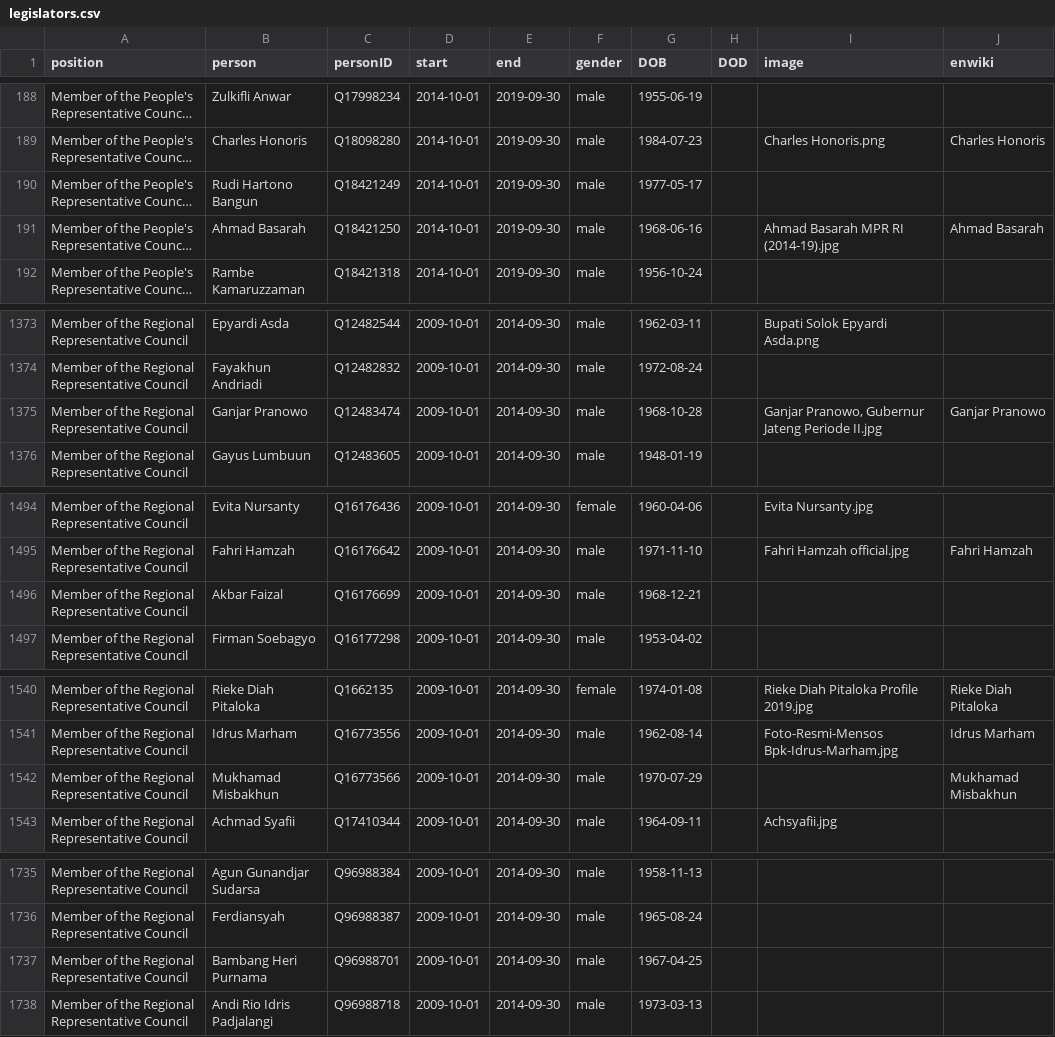
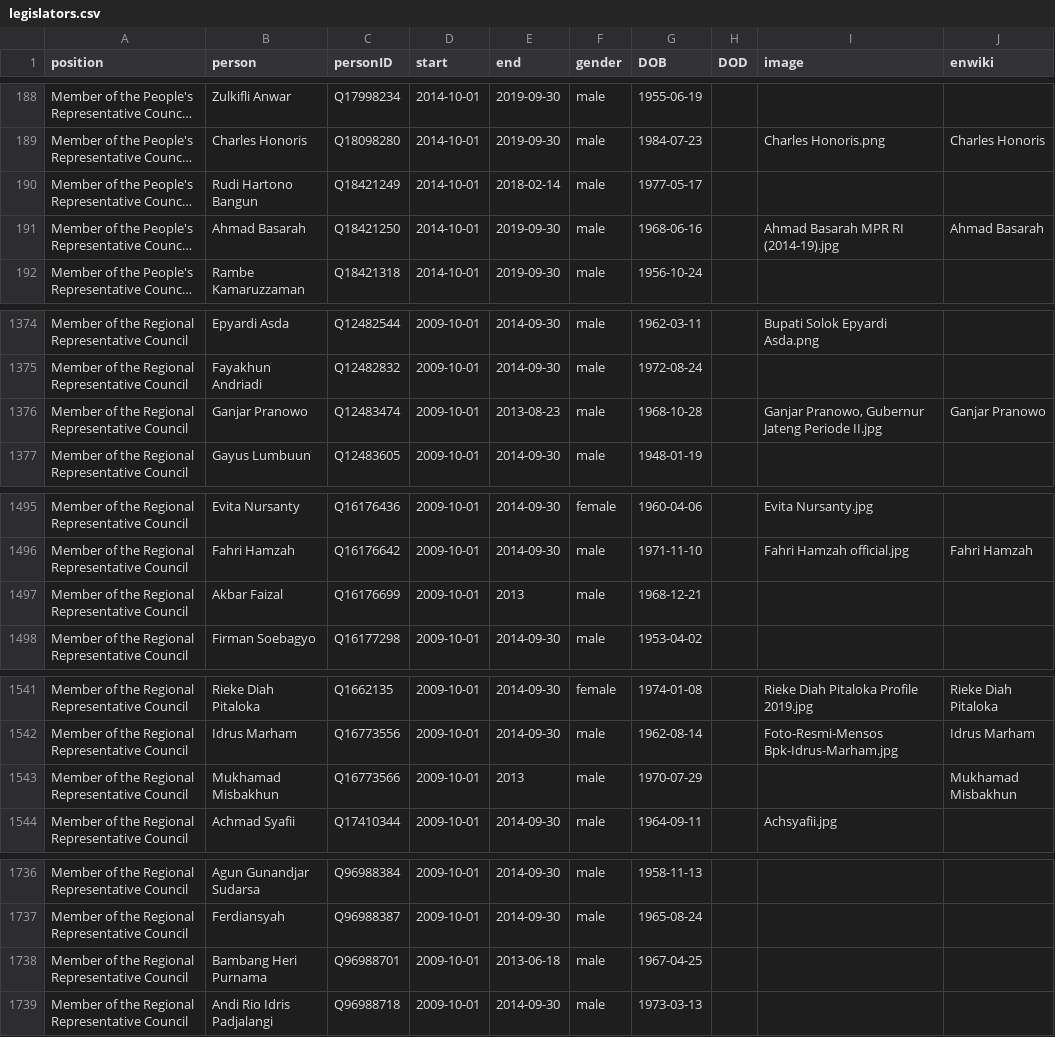
Before and after one commit to every-politician-scrapers/indonesia-ministers, a CSV file: html/legislators.csv, drawn as a sheet; only a part is shown, gaps mark what is left out; long unchanged cells end in …; addresses are those after the commit; the diff covers the shown part only; the diff names each change by its address in the sheet, - before the commit and + after, or states it on an @@ line.

```diff
--- a/html/legislators.csv
+++ b/html/legislators.csv
-E190 (end): 2019-09-30
+E190 (end): 2018-02-14
-E1376 (end): 2014-09-30
+E1376 (end): 2013-08-23
-E1497 (end): 2014-09-30
+E1497 (end): 2013
-E1543 (end): 2014-09-30
+E1543 (end): 2013
-E1738 (end): 2014-09-30
+E1738 (end): 2013-06-18
```
Also changed, not shown: 1 added row and 8 edited cells elsewhere in this file, html/family.csv.
